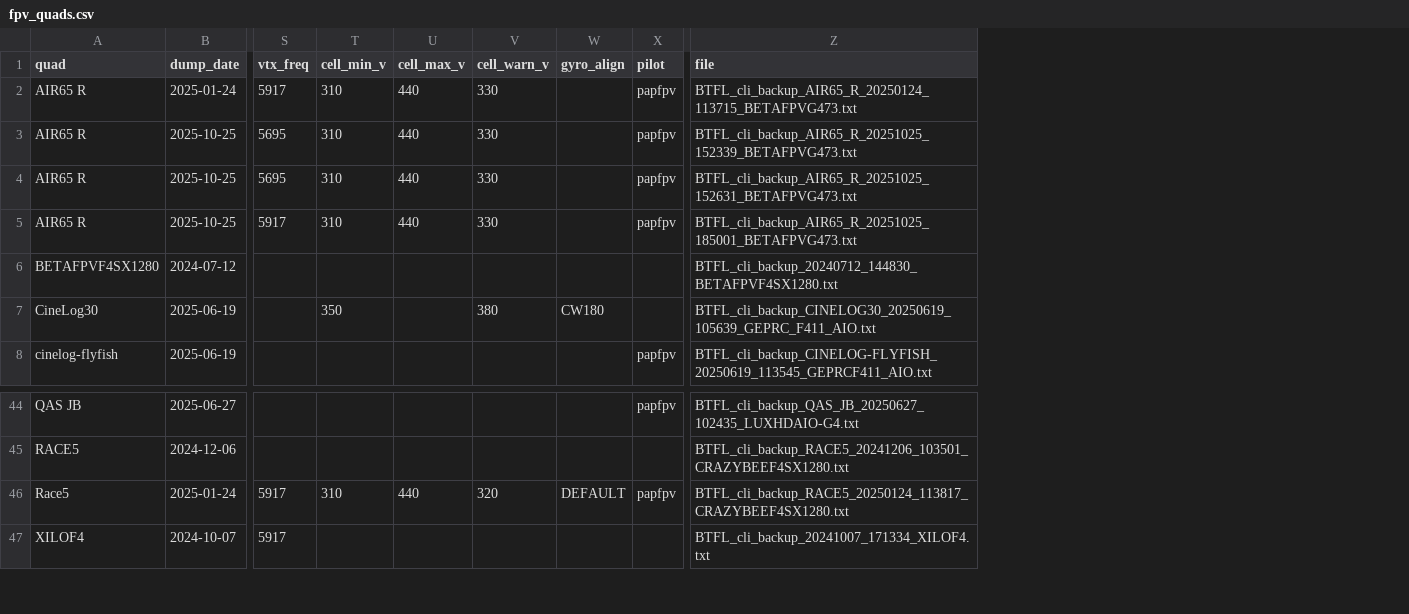
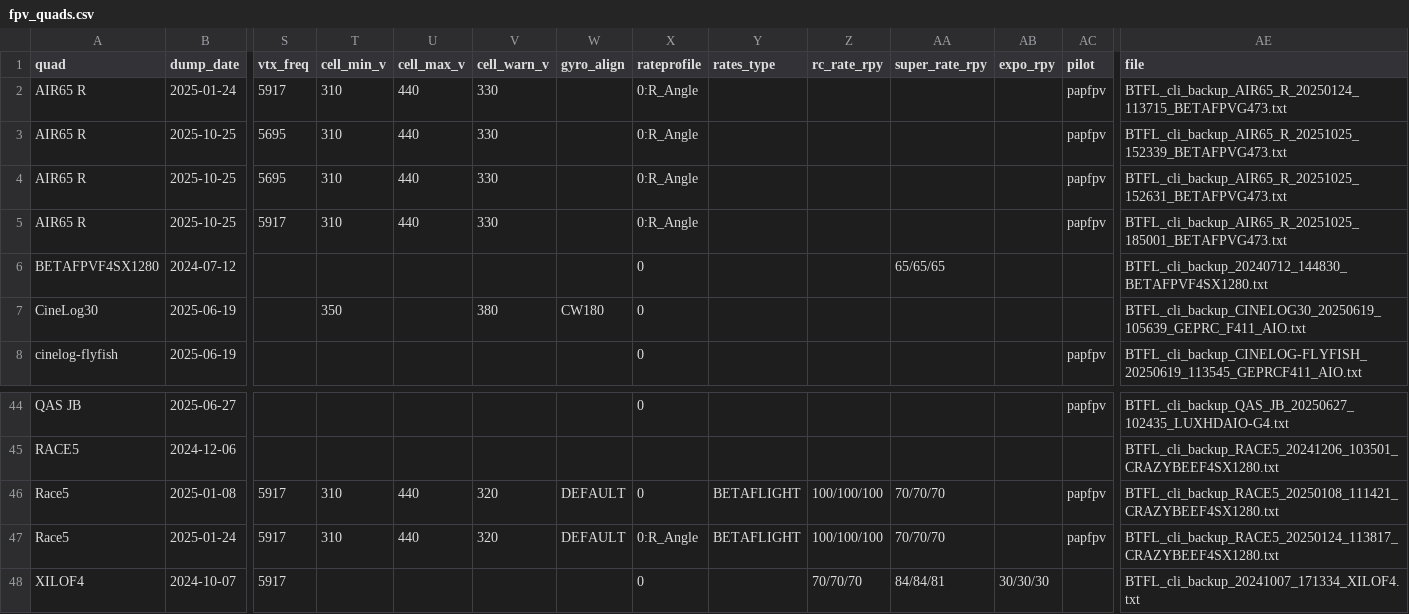
Before and after one commit to irom77/fpv_cli_dumps, a CSV file: fpv_quads.csv, drawn as a sheet; only a part is shown, gaps mark what is left out; rows hold the shown columns only; the diff names each change by its address in the sheet, - before the commit and + after, or states it on an @@ line.

```diff
--- a/fpv_quads.csv
+++ b/fpv_quads.csv
+column X (rateprofile), rows 2-8: 0:R_Angle | 0:R_Angle | 0:R_Angle | 0:R_Angle | 0 | 0 | 0; row 44: 0; rows 47-48: 0:R_Angle | 0
+column Y (rates_type), row 47: BETAFLIGHT
+column Z (rc_rate_rpy), rows 47-48: 100/100/100 | 70/70/70
+column AA (super_rate_rpy), row 6: 65/65/65; rows 47-48: 70/70/70 | 84/84/81
+column AB (expo_rpy), row 48: 30/30/30
+row 46: Race5 | 2025-01-08 | 5917 | 310 | 440 | 320 | DEFAULT | 0 | BETAFLIGHT | 100/100/100 | 70/70/70 |  | papfpv | BTFL_cli_backup_RACE5_20250108_111421_CRAZYBEEF4SX1280.txt
```
Also changed, not shown: fpv_quads_latest.csv, 3 other files.
